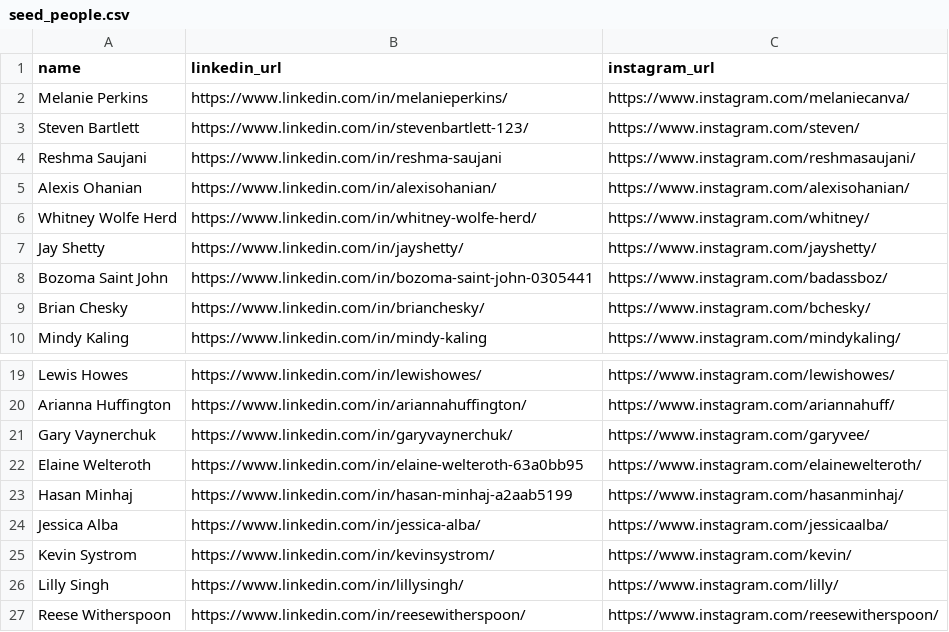
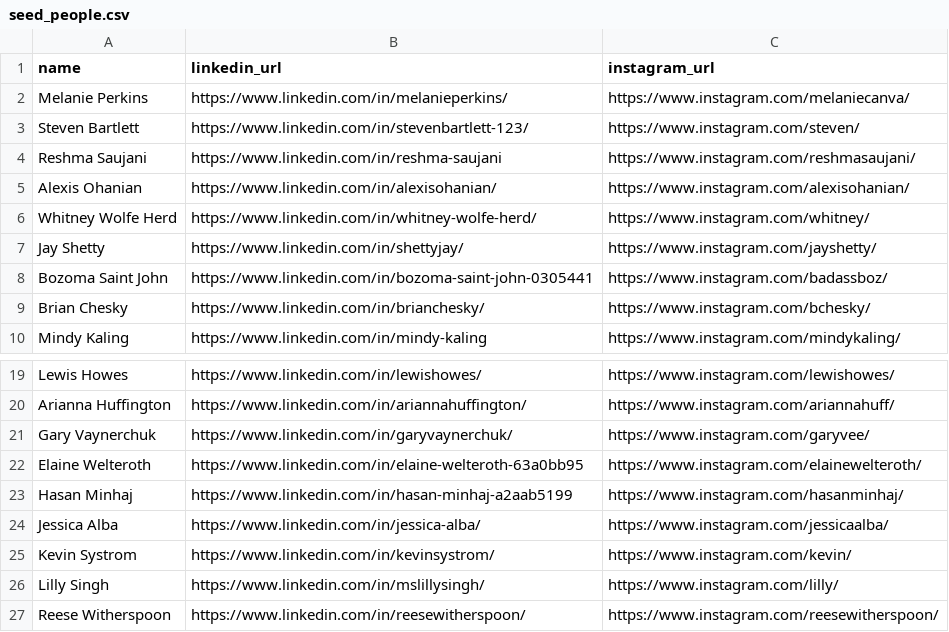
Before and after one commit to javed1310/agent-dating, a CSV file: db/seed_people.csv, drawn as a sheet; only a part is shown, gaps mark what is left out.

Commit message:
fix final data quality and run reliability

```diff
--- a/db/seed_people.csv
+++ b/db/seed_people.csv
@@ -6,3 +6,3 @@ Alexis Ohanian,https://www.linkedin.com/in/alexisohanian/,https://www.instagram.
 Whitney Wolfe Herd,https://www.linkedin.com/in/whitney-wolfe-herd/,https://www.instagram.com/whitney/
-Jay Shetty,https://www.linkedin.com/in/jayshetty/,https://www.instagram.com/jayshetty/
+Jay Shetty,https://www.linkedin.com/in/shettyjay/,https://www.instagram.com/jayshetty/
 Bozoma Saint John,https://www.linkedin.com/in/bozoma-saint-john-0305441,https://www.instagram.com/badassboz/
@@ -25,3 +25,3 @@ Jessica Alba,https://www.linkedin.com/in/jessica-alba/,https://www.instagram.com
 Kevin Systrom,https://www.linkedin.com/in/kevinsystrom/,https://www.instagram.com/kevin/
-Lilly Singh,https://www.linkedin.com/in/lillysingh/,https://www.instagram.com/lilly/
+Lilly Singh,https://www.linkedin.com/in/mslillysingh/,https://www.instagram.com/lilly/
 Reese Witherspoon,https://www.linkedin.com/in/reesewitherspoon/,https://www.instagram.com/reesewitherspoon/
```
Also changed, not shown: 16 other files.
